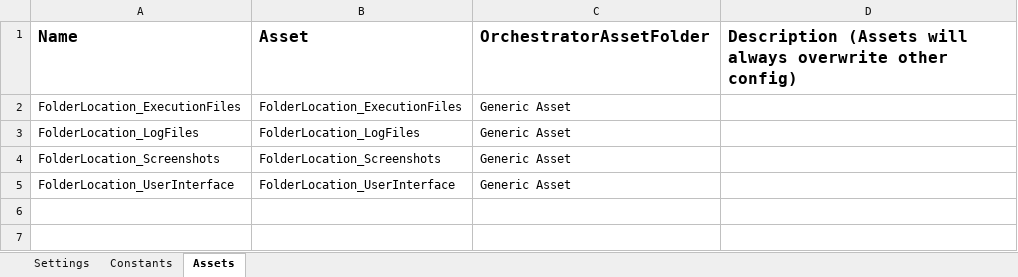
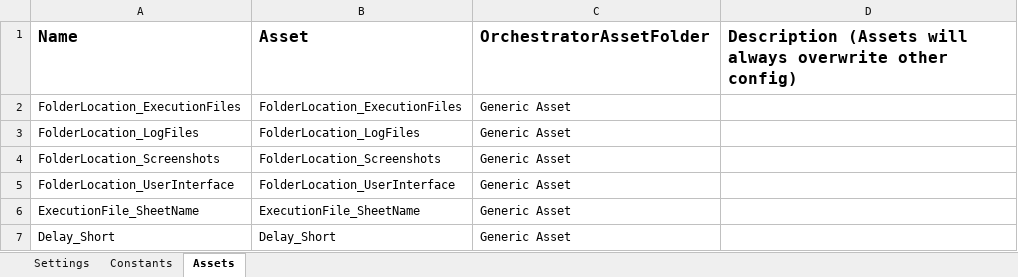
Before and after one commit to ACNChevron/UiPath_TestAutomation_GenericAsset, an Excel workbook: TestAutomation_GenericAsset/TestAutomation_GenericAsset_Dispatcher/Data/Config.xlsx, sheet Assets, drawn as a sheet; values as stored, in another font and other column widths than the file's, no borders; the diff names each change by its address in the sheet, - before the commit and + after, or states it on an @@ line.

```diff
--- a/TestAutomation_GenericAsset/TestAutomation_GenericAsset_Dispatcher/Data/Config.xlsx (sheet Assets)
+++ b/TestAutomation_GenericAsset/TestAutomation_GenericAsset_Dispatcher/Data/Config.xlsx (sheet Assets)
+row 6: ExecutionFile_SheetName | ExecutionFile_SheetName | Generic Asset
+row 7: Delay_Short | Delay_Short | Generic Asset
```
Also changed, not shown: 10 other files.
